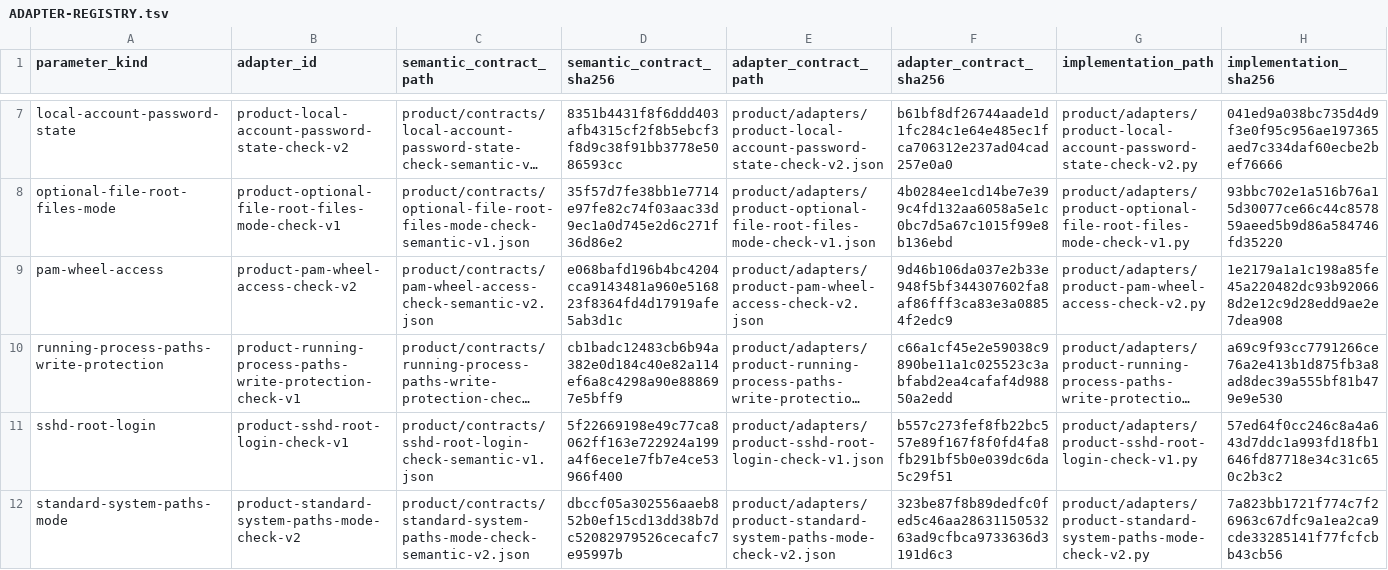
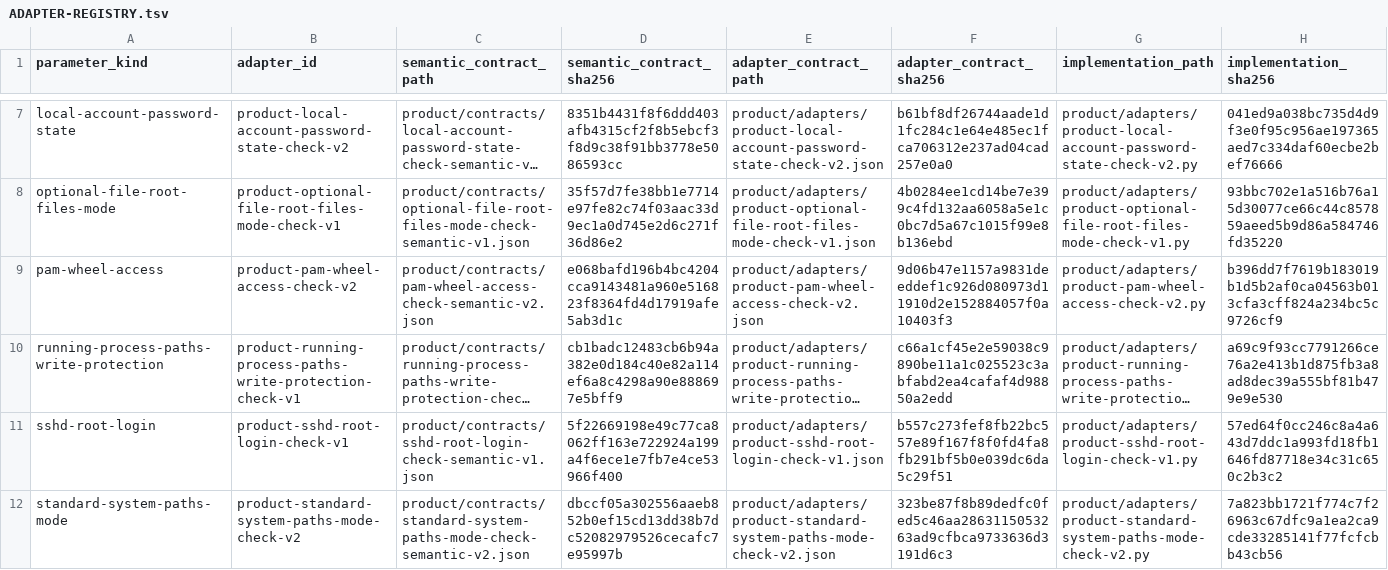
Before and after one commit to rasav65/SecureLinux-Policy, a TSV file: product/ADAPTER-REGISTRY.tsv, drawn as a sheet; only a part is shown, gaps mark what is left out; long unchanged cells end in …; the diff names each change by its address in the sheet, - before the commit and + after, or states it on an @@ line.

Commit message:
product: Н-3 pam-wheel-access — разобранный стек без pam_wheel.so даёт FAIL
FSTEC-LINUX-2022-2.2.1-SU-WHEEL-ACCESS (product-pam-wheel-access-check-v2.py):
разобранный и разрешённый стек /etc/pam.d/su без активной pam_wheel.so давал
ERROR pam:ambiguous-stack вместо VALUE/FAIL. Причина — гейт "первая auth-строка
sufficient/include/substack/[...]" (и отдельно @include при ещё не найденном
exact-правиле) обрывал разбор break'ом, не давая убедиться, что pam_wheel.so в
файле попросту нет; штатный /etc/pam.d/su Ubuntu 24.04 (auth sufficient
pam_rootok.so первой auth-строкой, @include common-auth/common-account/
common-session) попадал именно в эту ловушку.

Правка: обе точки вместо _slp_error=1;break только выставляют _slp_hazard=1,
разбор продолжается до конца файла. Если pam_wheel.so ни в какой форме не
встретилась — VALUE/FAIL с payload pam_wheel=absent;wheel=<absent|gid N>;
gid10=<имя|free> (данные из уже пройденного разбора /etc/group; generic-скан
gid10 включён только при _slp_exact==0). ERROR ambiguous-stack остаётся, если
pam_wheel.so найдена (в любой форме) после hazard-строки — реальная
достижимость PAM-движком не доказана; 7 существующих regression-тестов не
менялись и остались зелёными. В _slp_name_has_forbidden_separator добавлен
байт DEL (0x7F).

Новые тесты в PamWheelAccessAdapterFixtures (7 методов) и класс
PamWheelAbsentReasonRenderFormat (2 теста, raw/JSON/pretty без потери байт);
8 подтестов падали до правки. docs/compatibility.md (секция SRC-0003)
приведена к фактическому выводу. Новый CHECK_SHA256
d45437179aaea5ee716c55f8fcaf518c93e8e60e0455b4656246a148b1415d5b.

```diff
--- a/product/ADAPTER-REGISTRY.tsv
+++ b/product/ADAPTER-REGISTRY.tsv
-F9 (adapter_contract_sha256): 9d46b106da037e2b33e948f5bf344307602fa8af86fff3ca83e3a08854f2edc9
+F9 (adapter_contract_sha256): 9d06b47e1157a9831deeddef1c926d080973d11910d2e152884057f0a10403f3
-H9 (implementation_sha256): 1e2179a1a1c198a85fe45a220482dc93b920668d2e12c9d28edd9ae2e7dea908
+H9 (implementation_sha256): b396dd7f7619b183019b1d5b2af0ca04563b013cfa3cff824a234bc5c9726cf9
```
Also changed, not shown: 13 other files.
